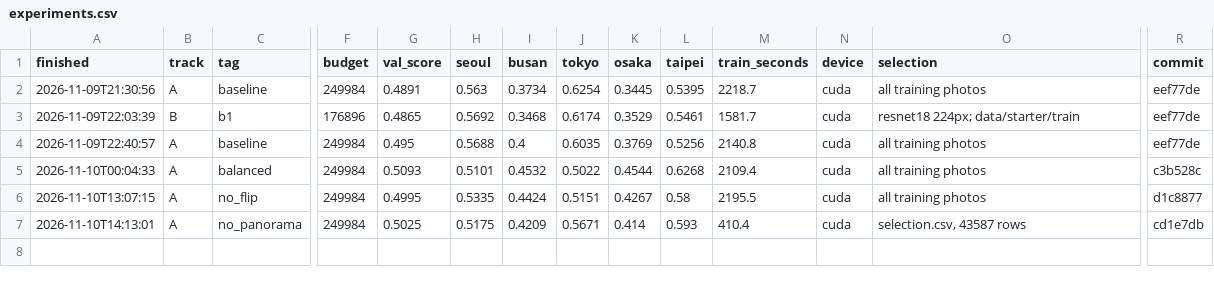
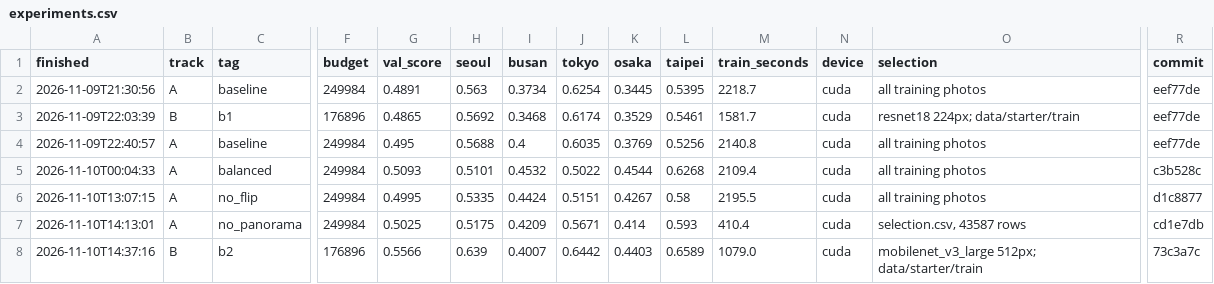
Before and after one commit to Isabel-mg/mas1004-assignment2, a CSV file: experiments.csv, drawn as a sheet; only a part is shown, gaps mark what is left out; rows hold the shown columns only; the diff names each change by its address in the sheet, - before the commit and + after, or states it on an @@ line.

```diff
--- a/experiments.csv
+++ b/experiments.csv
+row 8: 2026-11-10T14:37:16 | B | b2 | 176896 | 0.5566 | 0.639 | 0.4007 | 0.6442 | 0.4403 | 0.6589 | 1079.0 | cuda | mobilenet_v3_large 512px; data/starter/train | 73c3a7c
```
